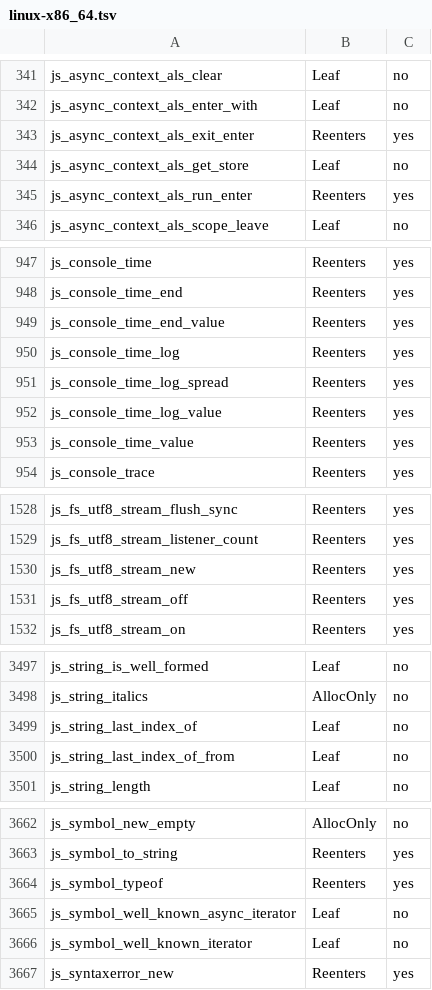
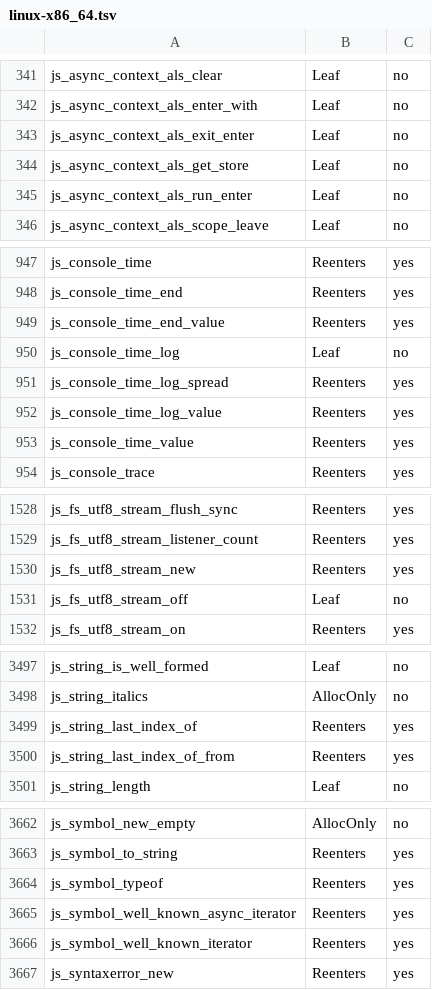
Before and after one commit to Gautown/perry, a TSV file: crates/perry-codegen/src/gc_effects/linux-x86_64.tsv, drawn as a sheet; only a part is shown, gaps mark what is left out; the diff covers the shown part only.

Commit message:
gc_effects: regenerate the linux-x86_64 table on the merged tree

```diff
--- a/crates/perry-codegen/src/gc_effects/linux-x86_64.tsv
+++ b/crates/perry-codegen/src/gc_effects/linux-x86_64.tsv
@@ -342,5 +342,5 @@ js_async_context_als_clear	Leaf	no
 js_async_context_als_enter_with	Leaf	no
-js_async_context_als_exit_enter	Reenters	yes
+js_async_context_als_exit_enter	Leaf	no
 js_async_context_als_get_store	Leaf	no
-js_async_context_als_run_enter	Reenters	yes
+js_async_context_als_run_enter	Leaf	no
 js_async_context_als_scope_leave	Leaf	no
@@ -949,3 +949,3 @@ js_console_time_end	Reenters	yes
 js_console_time_end_value	Reenters	yes
-js_console_time_log	Reenters	yes
+js_console_time_log	Leaf	no
 js_console_time_log_spread	Reenters	yes
@@ -1530,3 +1530,3 @@ js_fs_utf8_stream_listener_count	Reenters	yes
 js_fs_utf8_stream_new	Reenters	yes
-js_fs_utf8_stream_off	Reenters	yes
+js_fs_utf8_stream_off	Leaf	no
 js_fs_utf8_stream_on	Reenters	yes
@@ -3498,4 +3498,4 @@ js_string_is_well_formed	Leaf	no
 js_string_italics	AllocOnly	no
-js_string_last_index_of	Leaf	no
-js_string_last_index_of_from	Leaf	no
+js_string_last_index_of	Reenters	yes
+js_string_last_index_of_from	Reenters	yes
 js_string_length	Leaf	no
@@ -3664,4 +3664,4 @@ js_symbol_to_string	Reenters	yes
 js_symbol_typeof	Reenters	yes
-js_symbol_well_known_async_iterator	Leaf	no
-js_symbol_well_known_iterator	Leaf	no
+js_symbol_well_known_async_iterator	Reenters	yes
+js_symbol_well_known_iterator	Reenters	yes
 js_syntaxerror_new	Reenters	yes
```
Also changed, not shown: 8 edited cells elsewhere in this file.
